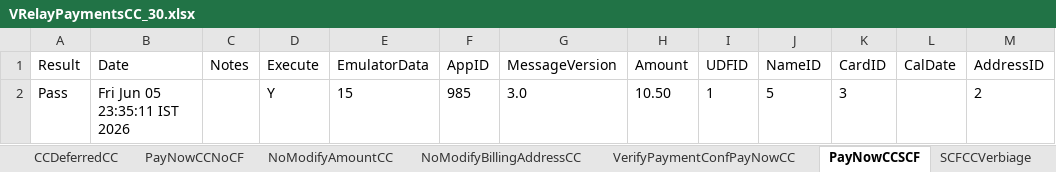
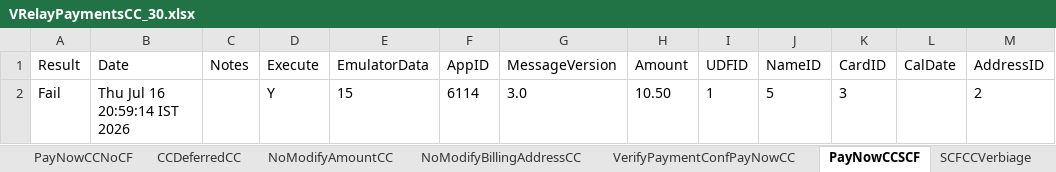
Before and after one commit to dcusend/VPS-Katalon, an Excel workbook: KatalonData/IWPBootstrapData/VRelayPaymentsCC_30.xlsx, sheet PayNowCCSCF, drawn as a sheet; only a part is shown; values as stored, in another font and other column widths than the file's, no borders; the diff names each change by its address in the sheet, - before the commit and + after, or states it on an @@ line.

```diff
--- a/KatalonData/IWPBootstrapData/VRelayPaymentsCC_30.xlsx (sheet PayNowCCSCF)
+++ b/KatalonData/IWPBootstrapData/VRelayPaymentsCC_30.xlsx (sheet PayNowCCSCF)
@@ sheet tab order changed: PayNowCCNoCF | CCDeferredCC | NoModifyAmountCC | NoModifyBillingAddressCC | VerifyPaymentConfPayNowCC | PayNowCCSCF | SCFCCVerbiage @@
-A2 (Result): Pass
+A2 (Result): Fail
-B2 (Date): Fri Jun 05 23:35:11 IST 2026
+B2 (Date): Thu Jul 16 20:59:14 IST 2026
-F2 (AppID): 985
+F2 (AppID): 6114
```
Also changed, not shown: sheet VerifyPaymentConfPayNowCC, sheet PayNowCCNoCF, sheet SCFCCVerbiage, sheet PayNowCCDCF, sheet DCFCCVerbiage, sheet CMCAutopayCC, 10 more sheets, KatalonData/IWPBootstrapDataDemo/VRelayPaymentsCC_23.xlsx, KatalonData/IWPBootstrapDataDemo/VRelayPaymentsCC_25.xlsx, 25 other files.
